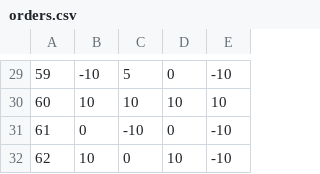
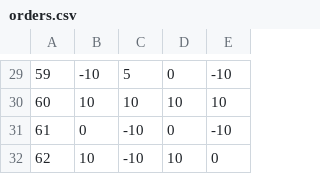
Before and after one commit to williamsonlogan/ExecutiveOrder, a CSV file: orders.csv, drawn as a sheet; only a part is shown, gaps mark what is left out.

Commit message:
Small changes

```diff
--- a/orders.csv
+++ b/orders.csv
@@ -31,2 +31,2 @@
 61,0,-10,0,-10
-62,10,0,10,-10
+62,10,-10,10,0
```
